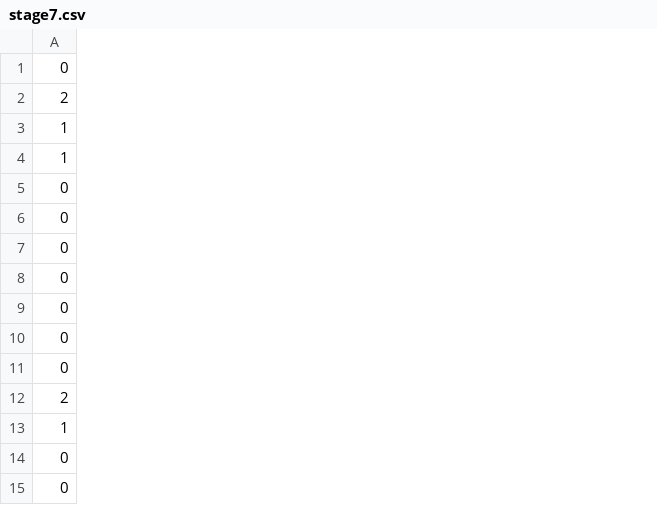
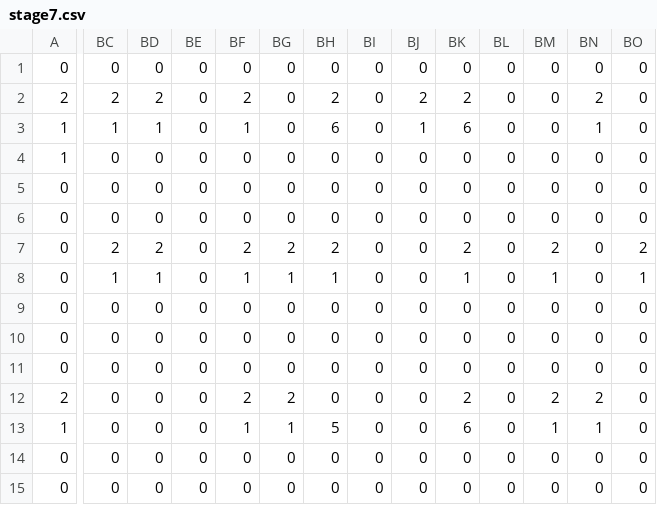
Before and after one commit to colomeru/TeamWork2017_07, a CSV file: TeamWork/MyGame/res/csv/stage7.csv, drawn as a sheet; only a part is shown, gaps mark what is left out; the diff covers the shown part only; the diff names each change by its address in the sheet, - before the commit and + after, or states it on an @@ line.

```diff
--- a/TeamWork/MyGame/res/csv/stage7.csv
+++ b/TeamWork/MyGame/res/csv/stage7.csv
+column BC, rows 1-15: 0 | 2 | 1 | 0 | 0 | 0 | 2 | 1 | 0 | 0 | 0 | 0 | 0 | 0 | 0
+column BD, rows 1-15: 0 | 2 | 1 | 0 | 0 | 0 | 2 | 1 | 0 | 0 | 0 | 0 | 0 | 0 | 0
+column BE, rows 1-15: all 0
+column BF, rows 1-15: 0 | 2 | 1 | 0 | 0 | 0 | 2 | 1 | 0 | 0 | 0 | 2 | 1 | 0 | 0
+column BG, rows 1-15: 0 | 0 | 0 | 0 | 0 | 0 | 2 | 1 | 0 | 0 | 0 | 2 | 1 | 0 | 0
+column BH, rows 1-15: 0 | 2 | 6 | 0 | 0 | 0 | 2 | 1 | 0 | 0 | 0 | 0 | 5 | 0 | 0
+column BI, rows 1-15: all 0
+column BJ, rows 1-15: 0 | 2 | 1 | 0 | 0 | 0 | 0 | 0 | 0 | 0 | 0 | 0 | 0 | 0 | 0
+column BK, rows 1-15: 0 | 2 | 6 | 0 | 0 | 0 | 2 | 1 | 0 | 0 | 0 | 2 | 6 | 0 | 0
+column BL, rows 1-15: all 0
+column BM, rows 1-15: 0 | 0 | 0 | 0 | 0 | 0 | 2 | 1 | 0 | 0 | 0 | 2 | 1 | 0 | 0
+column BN, rows 1-15: 0 | 2 | 1 | 0 | 0 | 0 | 0 | 0 | 0 | 0 | 0 | 2 | 1 | 0 | 0
+column BO, rows 1-15: 0 | 0 | 0 | 0 | 0 | 0 | 2 | 1 | 0 | 0 | 0 | 0 | 0 | 0 | 0
```
Also changed, not shown: 1 added column and 4 edited cells elsewhere in this file, TeamWork/MyGame/res/csv/Stage1.csv, TeamWork/MyGame/res/csv/Stage2.csv, 6 other files.
